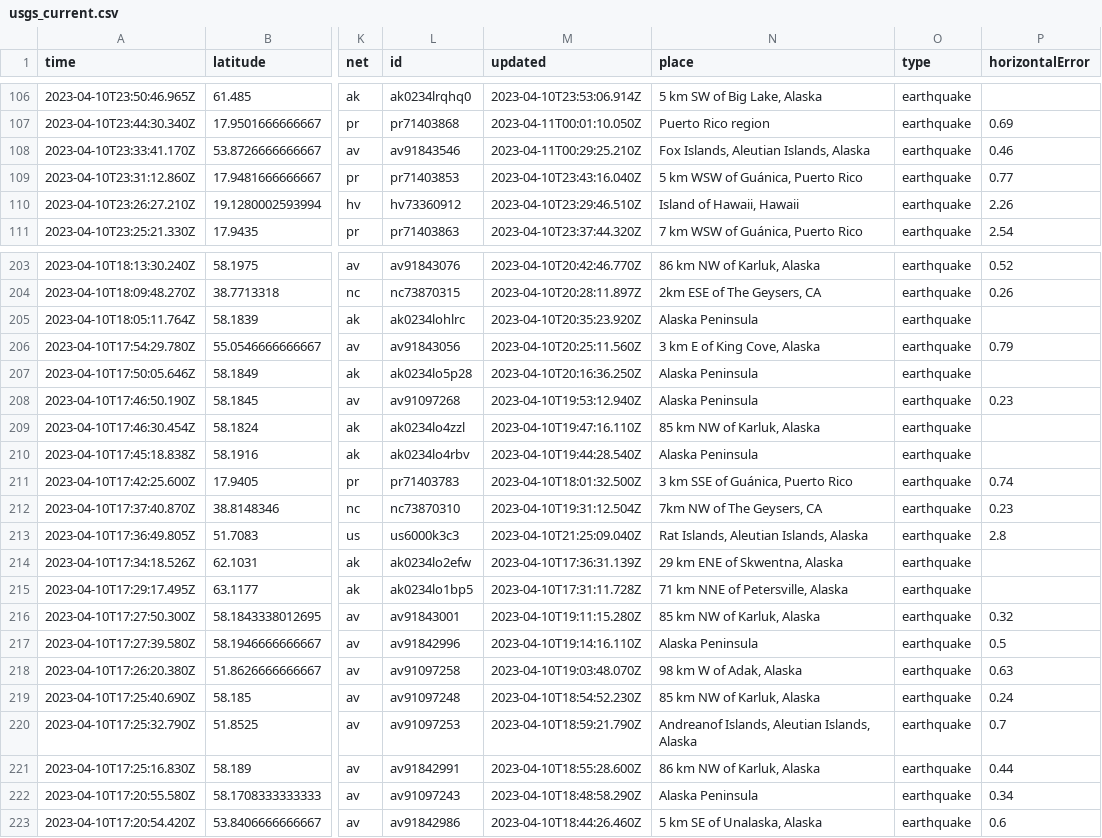
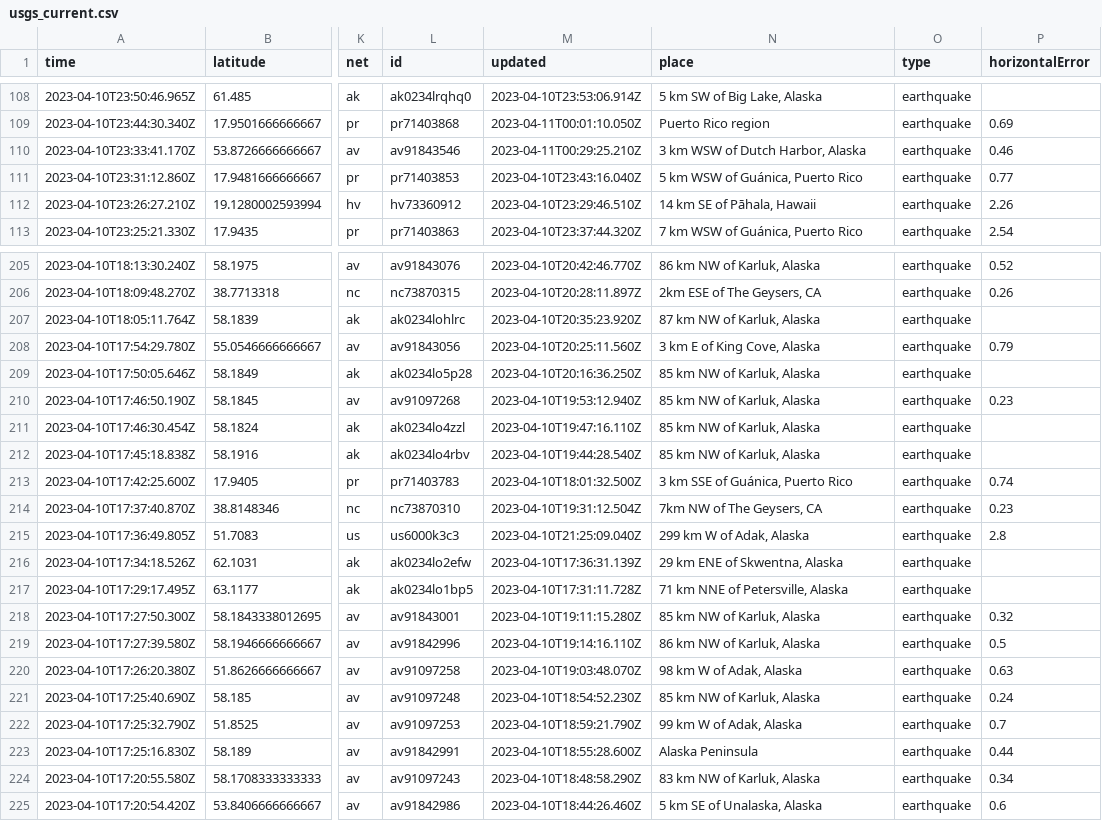
Before and after one commit to jemory/nicar22-github-actions-test, a CSV file: usgs_current.csv, drawn as a sheet; only a part is shown, gaps mark what is left out; addresses are those after the commit; the diff covers the shown part only; the diff names each change by its address in the sheet, - before the commit and + after, or states it on an @@ line.

```diff
--- a/usgs_current.csv
+++ b/usgs_current.csv
-N110 (place): Fox Islands, Aleutian Islands, Alaska
+N110 (place): 3 km WSW of Dutch Harbor, Alaska
-N112 (place): Island of Hawaii, Hawaii
+N112 (place): 14 km SE of Pāhala, Hawaii
-N207 (place): Alaska Peninsula
+N207 (place): 87 km NW of Karluk, Alaska
-N209:N210 (place): Alaska Peninsula
+N209:N210 (place): 85 km NW of Karluk, Alaska
-N212 (place): Alaska Peninsula
+N212 (place): 85 km NW of Karluk, Alaska
-N215 (place): Rat Islands, Aleutian Islands, Alaska
+N215 (place): 299 km W of Adak, Alaska
-N219 (place): Alaska Peninsula
+N219 (place): 86 km NW of Karluk, Alaska
-N222 (place): Andreanof Islands, Aleutian Islands, Alaska
+N222 (place): 99 km W of Adak, Alaska
-N223 (place): 86 km NW of Karluk, Alaska
+N223 (place): Alaska Peninsula
-N224 (place): Alaska Peninsula
+N224 (place): 83 km NW of Karluk, Alaska
```
Also changed, not shown: 2 added rows, 3 removed rows and 50 edited cells elsewhere in this file.
